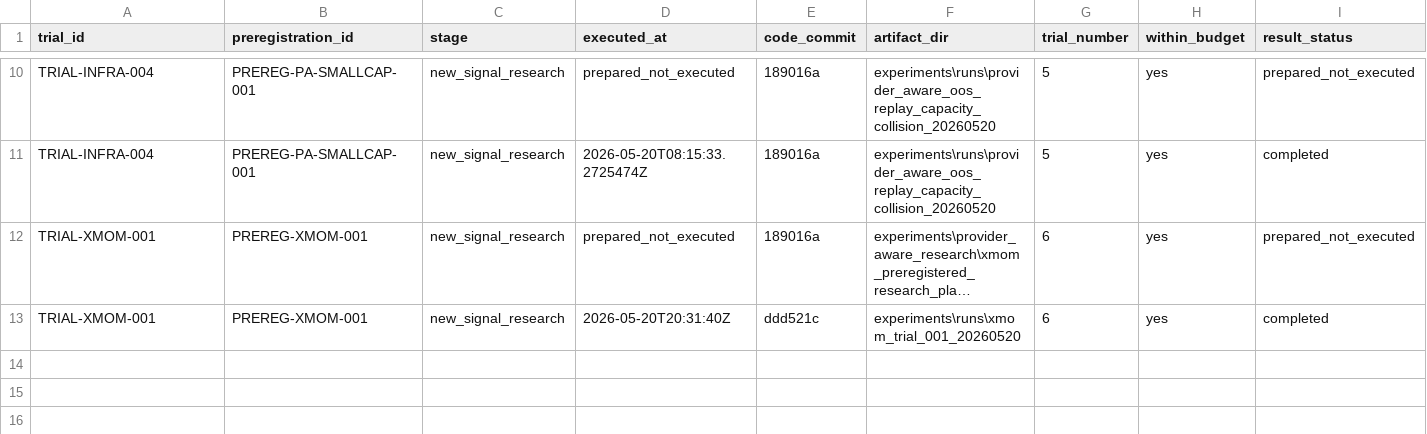
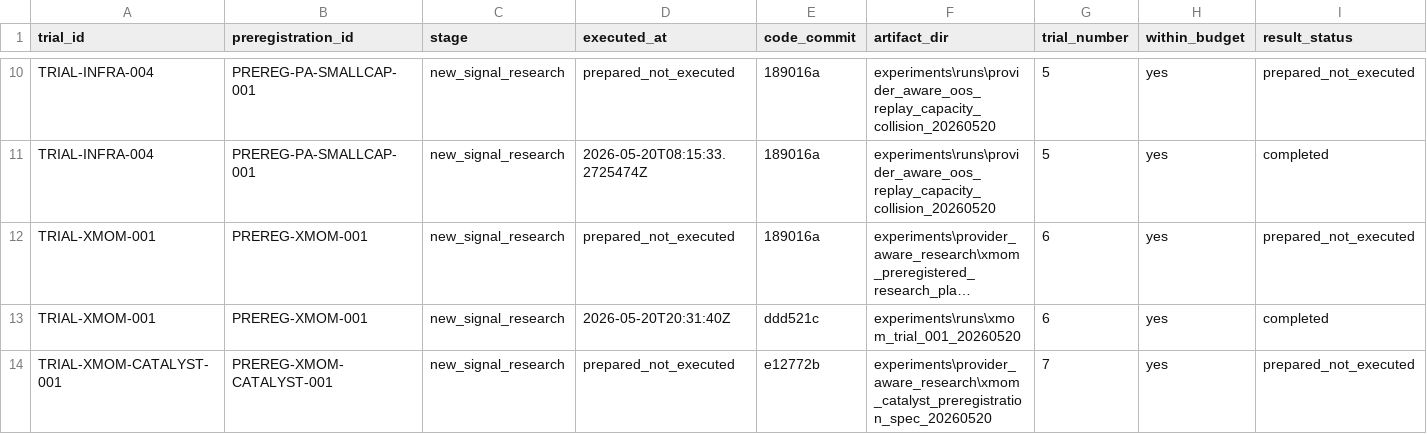
Before and after one commit to PerfectPoH/adaptive-equity-trading-lab, a CSV file: experiments/provider_aware_research/trial_ledger/provider_sensitivity_trial_ledger.csv, drawn as a sheet; only a part is shown, gaps mark what is left out; long unchanged cells end in …; rows hold the shown columns only; the diff names each change by its address in the sheet, - before the commit and + after, or states it on an @@ line.

Commit message:
Preregister XMOM catalyst research spec

```diff
--- a/experiments/provider_aware_research/trial_ledger/provider_sensitivity_trial_ledger.csv
+++ b/experiments/provider_aware_research/trial_ledger/provider_sensitivity_trial_ledger.csv
+row 14: TRIAL-XMOM-CATALYST-001 | PREREG-XMOM-CATALYST-001 | new_signal_research | prepared_not_executed | e12772b | experiments\provider_aware_research\xmom_catalyst_preregistration_spec_20260520 | 7 | yes | prepared_not_executed
```
Also changed, not shown: 15 other files.
